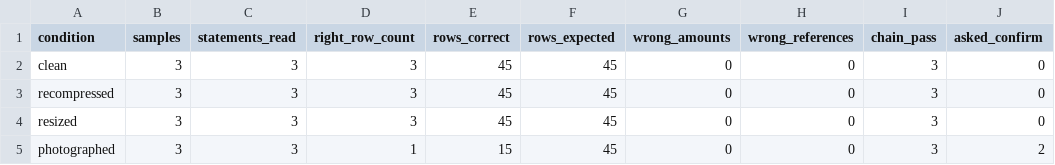
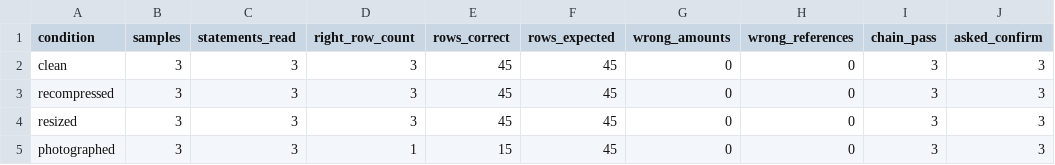
Before and after one commit to Zunairah-k/PayZen, a CSV file: docs/photo_degradation_results.csv, drawn as a sheet.

Commit message:
Fix photo-statement dates: stronger prompt, 2x upscale, always ask user to check

```diff
--- a/docs/photo_degradation_results.csv
+++ b/docs/photo_degradation_results.csv
@@ -1,5 +1,5 @@
 condition,samples,statements_read,right_row_count,rows_correct,rows_expected,wrong_amounts,wrong_references,chain_pass,asked_confirm
-clean,3,3,3,45,45,0,0,3,0
-recompressed,3,3,3,45,45,0,0,3,0
-resized,3,3,3,45,45,0,0,3,0
-photographed,3,3,1,15,45,0,0,3,2
+clean,3,3,3,45,45,0,0,3,3
+recompressed,3,3,3,45,45,0,0,3,3
+resized,3,3,3,45,45,0,0,3,3
+photographed,3,3,1,15,45,0,0,3,3
```
Also changed, not shown: 4 other files.
